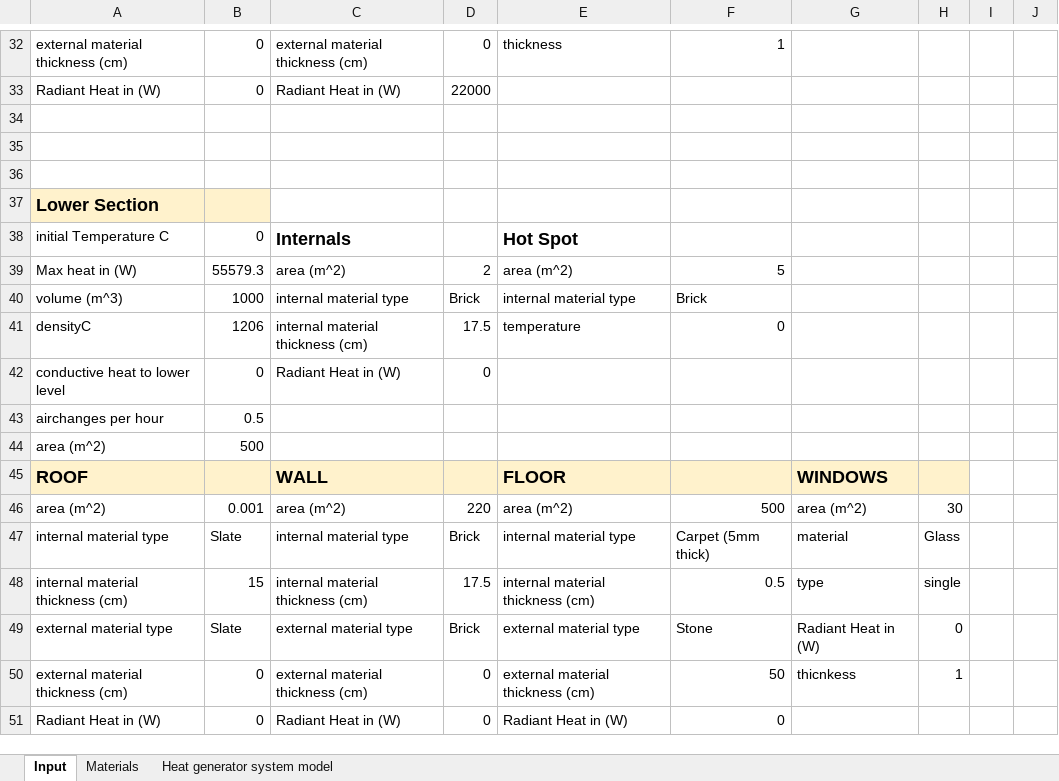
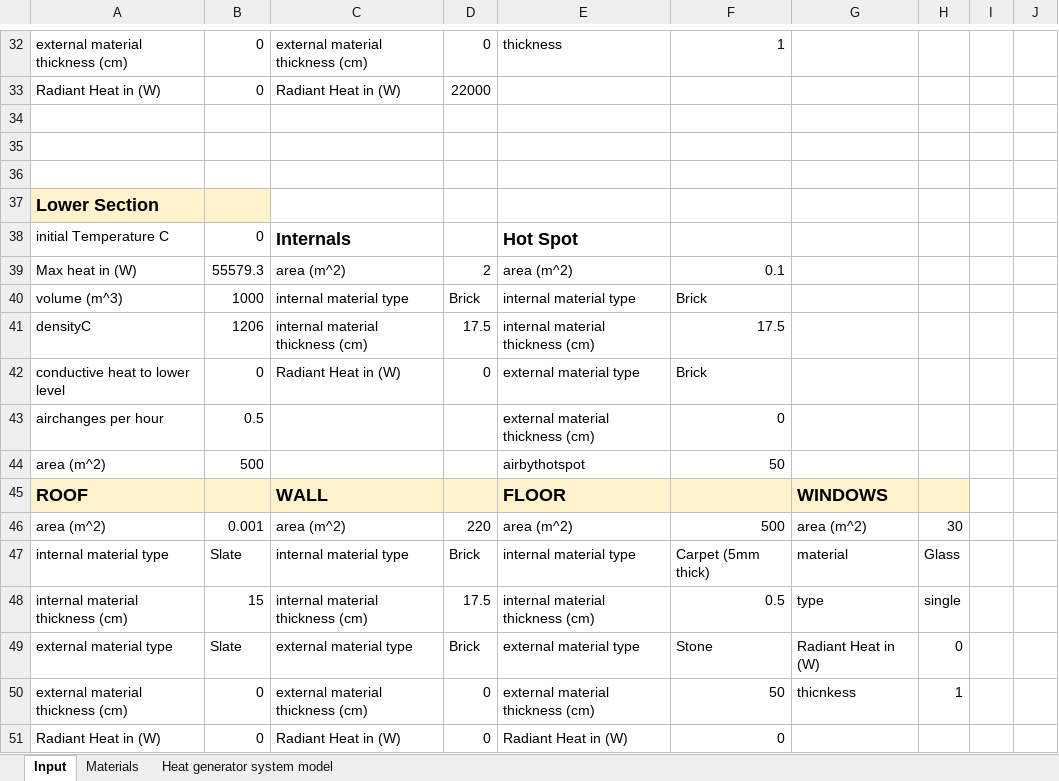
Before and after one commit to l-hemsley/HeatingModel, an Excel workbook: UserInputSheet.xlsx, sheet Input, drawn as a sheet; only a part is shown, gaps mark what is left out; values as stored, in another font and other column widths than the file's, no borders; the diff covers the shown part only; the diff names each change by its address in the sheet, - before the commit and + after, or states it on an @@ line.

```diff
--- a/UserInputSheet.xlsx (sheet Input)
+++ b/UserInputSheet.xlsx (sheet Input)
-F39: 5
+F39: 0.1
-E41: temperature
+E41: internal material thickness (cm)
-F41: 0
+F41: 17.5
-E42: (empty)
+E42: external material type
-F42: (empty)
+F42: Brick
-E43: (empty)
+E43: external material thickness (cm)
-F43: (empty)
+F43: 0
-E44: (empty)
+E44: airbythotspot
-F44: (empty)
+F44: 50
```
Also changed, not shown: 25 edited cells elsewhere in this sheet, formulas that keep their value, 3 other files.
